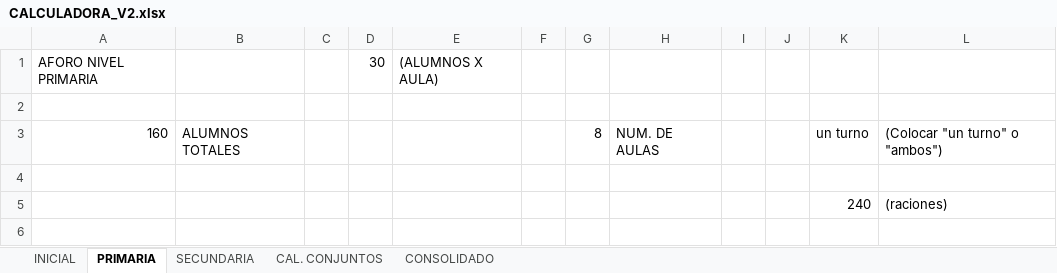
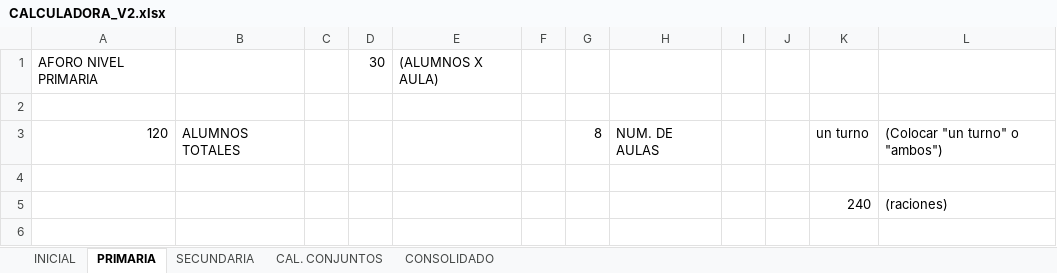
Before and after one commit to jorgeanciel/prodesign_api, an Excel workbook: uploads/CALCULADORA_V2.xlsx, sheet PRIMARIA, drawn as a sheet; only a part is shown; values as stored, in another font and other column widths than the file's, no borders; the diff names each change by its address in the sheet, - before the commit and + after, or states it on an @@ line.

```diff
--- a/uploads/CALCULADORA_V2.xlsx (sheet PRIMARIA)
+++ b/uploads/CALCULADORA_V2.xlsx (sheet PRIMARIA)
-A3: 160
+A3: 120
```
Also changed, not shown: sheet SECUNDARIA, uploads/IDEAS_PRODESIGN.xlsx, 49 other files.
